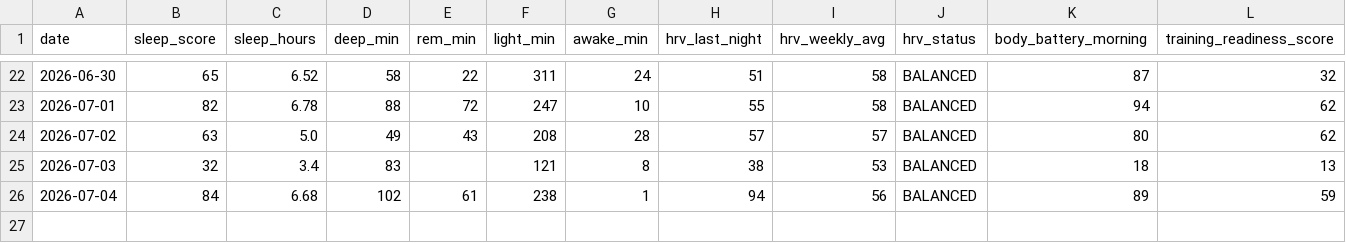
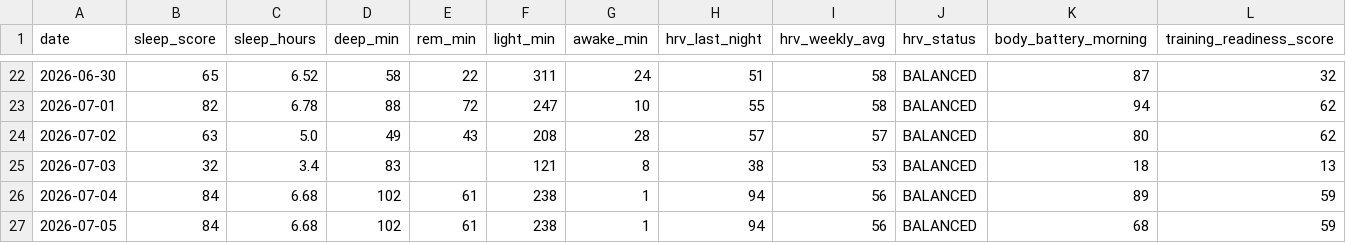
Before and after one commit to juliuskvx/julius-health, a CSV file: data/history.csv, drawn as a sheet; only a part is shown, gaps mark what is left out; rows hold the shown columns only; the diff names each change by its address in the sheet, - before the commit and + after, or states it on an @@ line.

Commit message:
History update 2026-07-05

```diff
--- a/data/history.csv
+++ b/data/history.csv
+row 27: 2026-07-05 | 84 | 6.68 | 102 | 61 | 238 | 1 | 94 | 56 | BALANCED | 68 | 59
```
